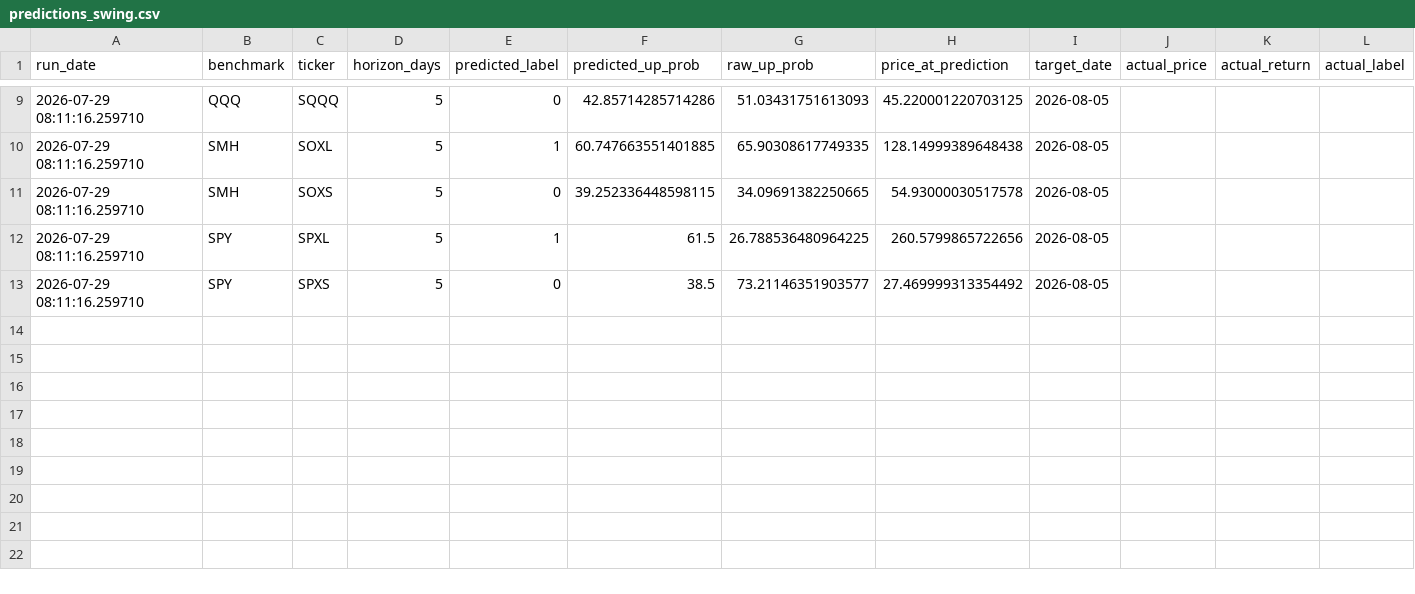
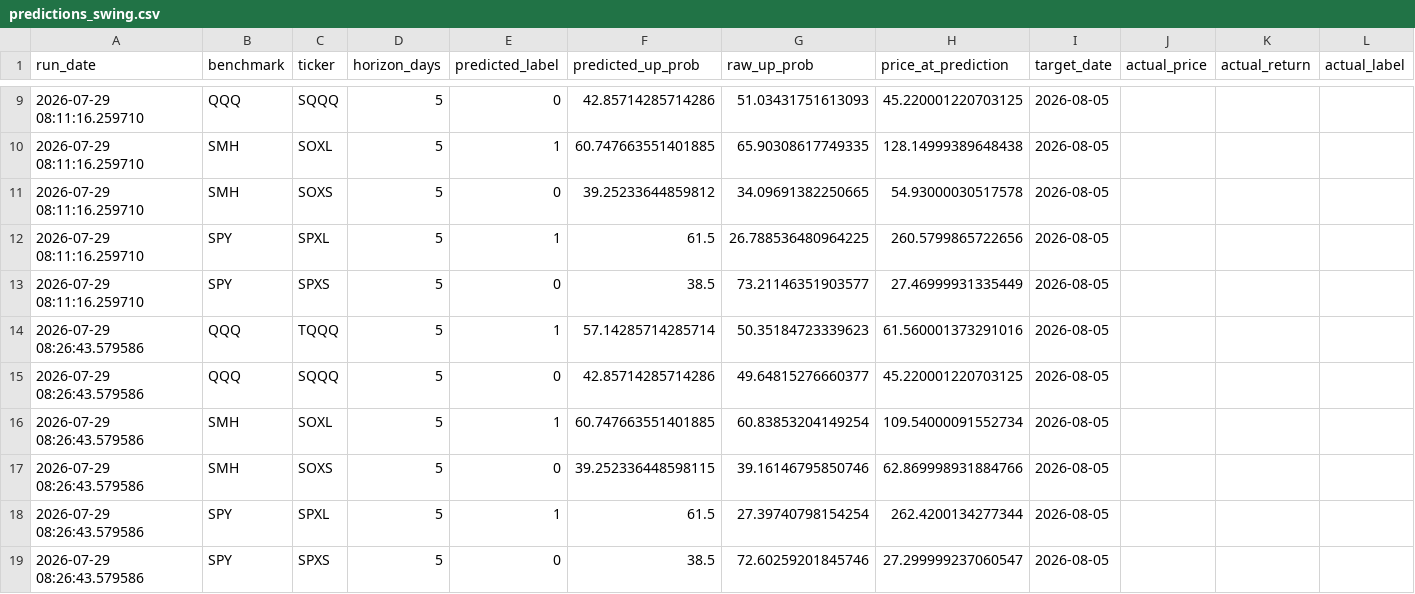
Before and after one commit to Battery2X/battery-predictor, a CSV file: logs/predictions_swing.csv, drawn as a sheet; only a part is shown, gaps mark what is left out; rows hold the shown columns only; the diff names each change by its address in the sheet, - before the commit and + after, or states it on an @@ line.

```diff
--- a/logs/predictions_swing.csv
+++ b/logs/predictions_swing.csv
-F11 (predicted_up_prob): 39.252336448598115
+F11 (predicted_up_prob): 39.25233644859812
-H13 (price_at_prediction): 27.469999313354492
+H13 (price_at_prediction): 27.46999931335449
+row 14: 2026-07-29 08:26:43.579586 | QQQ | TQQQ | 5 | 1 | 57.14285714285714 | 50.35184723339623 | 61.560001373291016 | 2026-08-05
+row 15: 2026-07-29 08:26:43.579586 | QQQ | SQQQ | 5 | 0 | 42.85714285714286 | 49.64815276660377 | 45.220001220703125 | 2026-08-05
+row 16: 2026-07-29 08:26:43.579586 | SMH | SOXL | 5 | 1 | 60.747663551401885 | 60.83853204149254 | 109.54000091552734 | 2026-08-05
+row 17: 2026-07-29 08:26:43.579586 | SMH | SOXS | 5 | 0 | 39.252336448598115 | 39.16146795850746 | 62.869998931884766 | 2026-08-05
+row 18: 2026-07-29 08:26:43.579586 | SPY | SPXL | 5 | 1 | 61.5 | 27.39740798154254 | 262.4200134277344 | 2026-08-05
+row 19: 2026-07-29 08:26:43.579586 | SPY | SPXS | 5 | 0 | 38.5 | 72.60259201845746 | 27.299999237060547 | 2026-08-05
```
Also changed, not shown: logs/predictions_position.csv, logs/predictions_scalp.csv.
